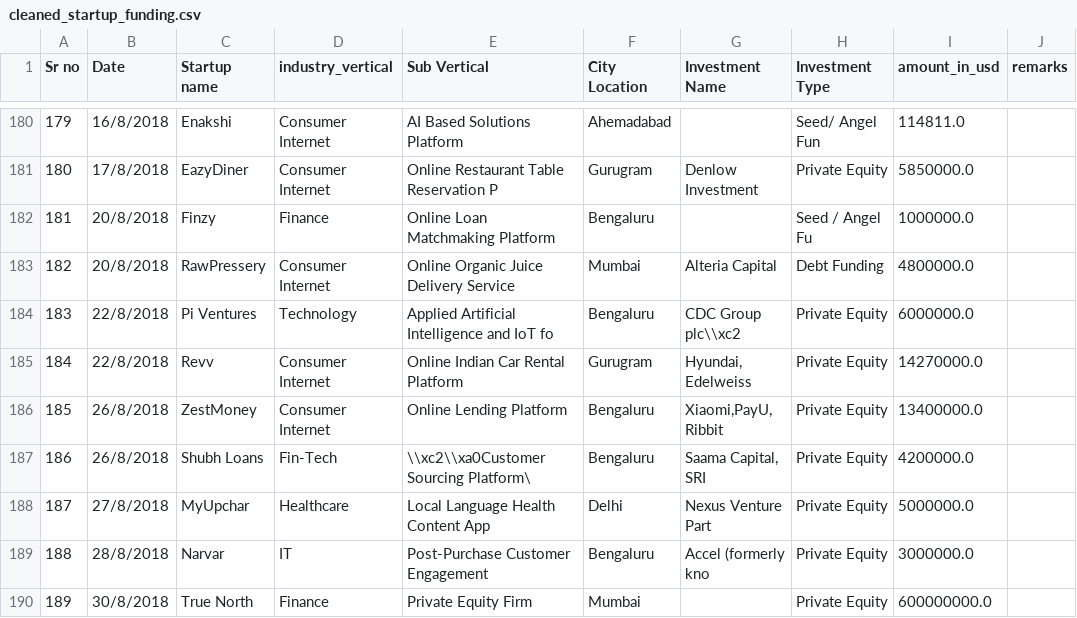
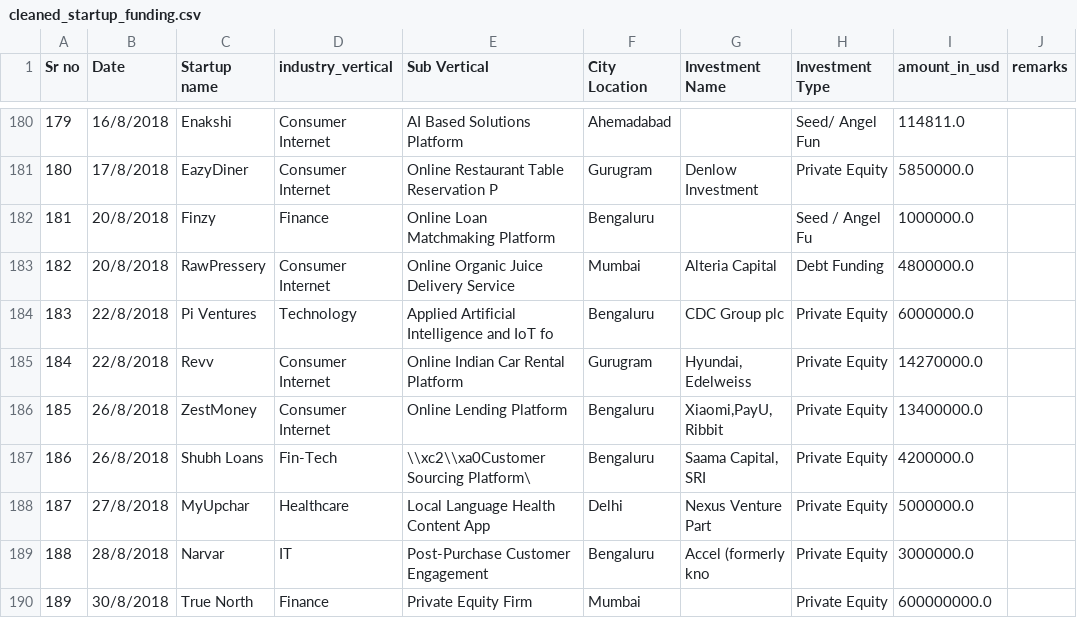
Before and after one commit to shubhayu-dev/startup-investment-analysis, a CSV file: data/cleaned_startup_funding.csv, drawn as a sheet; only a part is shown, gaps mark what is left out.

```diff
--- a/data/cleaned_startup_funding.csv
+++ b/data/cleaned_startup_funding.csv
@@ -183,3 +183,3 @@ Sr no,Date,Startup name,industry_vertical,Sub Vertical,City Location,Investment
 182,20/8/2018,RawPressery,Consumer Internet,Online Organic Juice Delivery Service,Mumbai,Alteria Capital,Debt Funding,4800000.0,
-183,22/8/2018,Pi Ventures,Technology,Applied Artificial Intelligence and IoT fo,Bengaluru,CDC Group plc\\xc2,Private Equity,6000000.0,
+183,22/8/2018,Pi Ventures,Technology,Applied Artificial Intelligence and IoT fo,Bengaluru,CDC Group plc,Private Equity,6000000.0,
 184,22/8/2018,Revv,Consumer Internet,Online Indian Car Rental Platform,Gurugram,"Hyundai, Edelweiss",Private Equity,14270000.0,
```
Also changed, not shown: data/startup_funding - Google Sheets (1).csv, 3 other files.
